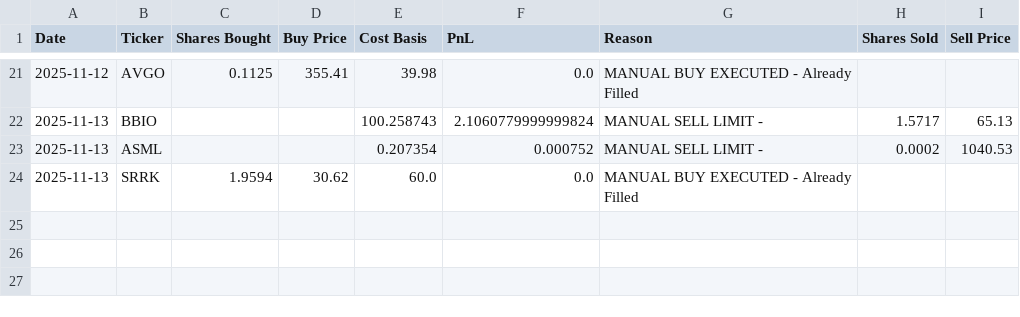
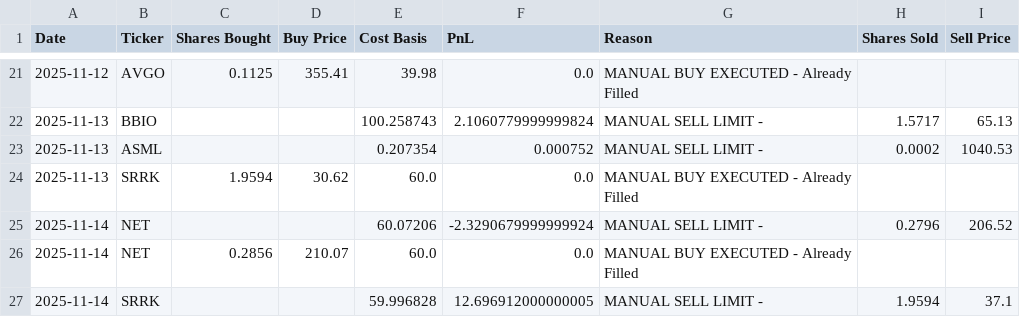
Before and after one commit to ofergr/ChatGPT-Micro-Cap-Experiment, a CSV file: Start Your Own/chatgpt_trade_log.csv, drawn as a sheet; only a part is shown, gaps mark what is left out.

```diff
--- a/Start Your Own/chatgpt_trade_log.csv
+++ b/Start Your Own/chatgpt_trade_log.csv
@@ -24 +24,4 @@ Date,Ticker,Shares Bought,Buy Price,Cost Basis,PnL,Reason,Shares Sold,Sell Price
 2025-11-13,SRRK,1.9594,30.62,60.0,0.0,MANUAL BUY EXECUTED - Already Filled,,
+2025-11-14,NET,,,60.07206,-2.3290679999999924,MANUAL SELL LIMIT - ,0.2796,206.52
+2025-11-14,NET,0.2856,210.07,60.0,0.0,MANUAL BUY EXECUTED - Already Filled,,
+2025-11-14,SRRK,,,59.996828,12.696912000000005,MANUAL SELL LIMIT - ,1.9594,37.1
```
Also changed, not shown: Start Your Own/chatgpt_portfolio_update.csv.
